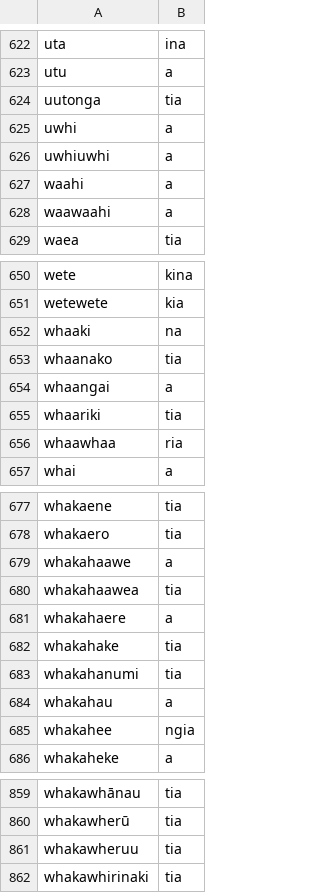
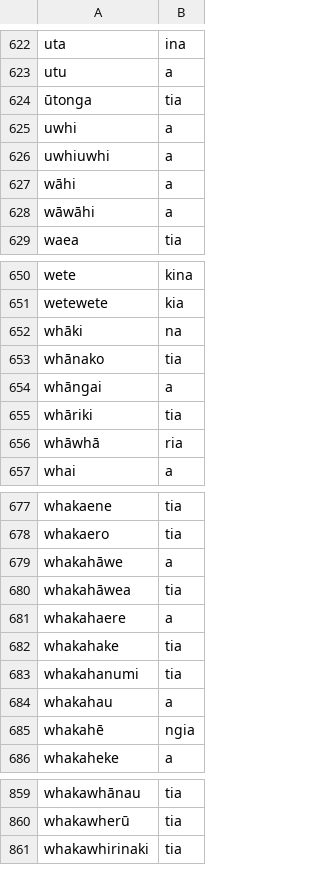
Before and after one commit to Selinalkan/QP1, a TSV file: Data/Lemma-Suffix_Only/lemma-suffix_only.tsv, drawn as a sheet; only a part is shown, gaps mark what is left out; the diff covers the shown part only.

```diff
--- a/Data/Lemma-Suffix_Only/lemma-suffix_only.tsv
+++ b/Data/Lemma-Suffix_Only/lemma-suffix_only.tsv
@@ -623,7 +623,7 @@ uta	ina
 utu	a
-uutonga	tia
+ūtonga	tia
 uwhi	a
 uwhiuwhi	a
-waahi	a
-waawaahi	a
+wāhi	a
+wāwāhi	a
 waea	tia
@@ -651,7 +651,7 @@ wete	kina
 wetewete	kia
-whaaki	na
-whaanako	tia
-whaangai	a
-whaariki	tia
-whaawhaa	ria
+whāki	na
+whānako	tia
+whāngai	a
+whāriki	tia
+whāwhā	ria
 whai	a
@@ -678,4 +678,4 @@ whakaene	tia
 whakaero	tia
-whakahaawe	a
-whakahaawea	tia
+whakahāwe	a
+whakahāwea	tia
 whakahaere	a
@@ -684,3 +684,3 @@ whakahanumi	tia
 whakahau	a
-whakahee	ngia
+whakahē	ngia
 whakaheke	a
@@ -860,3 +860,2 @@ whakawhānau	tia
 whakawherū	tia
-whakawheruu	tia
 whakawhirinaki	tia
```
Also changed, not shown: 5 edited cells elsewhere in this file, Data/Lemma-Passive/lemma_passive.tsv, Linguistic-Analysis/lemma-suffix_only.tsv, 2 other files.
